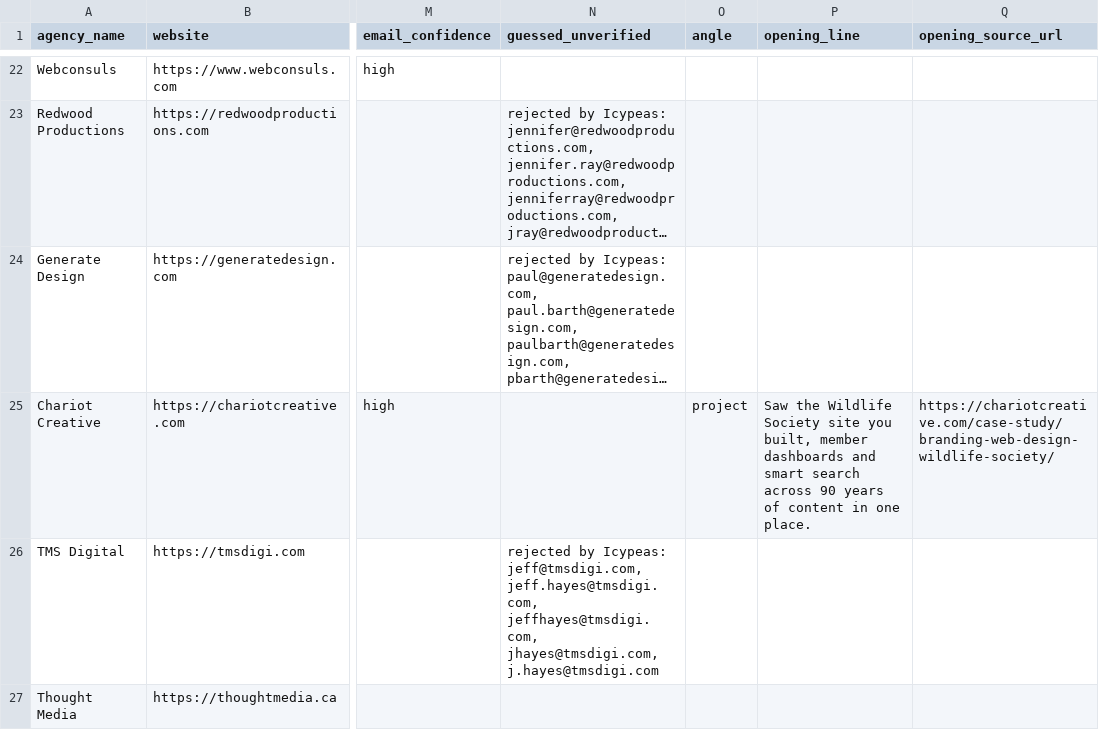
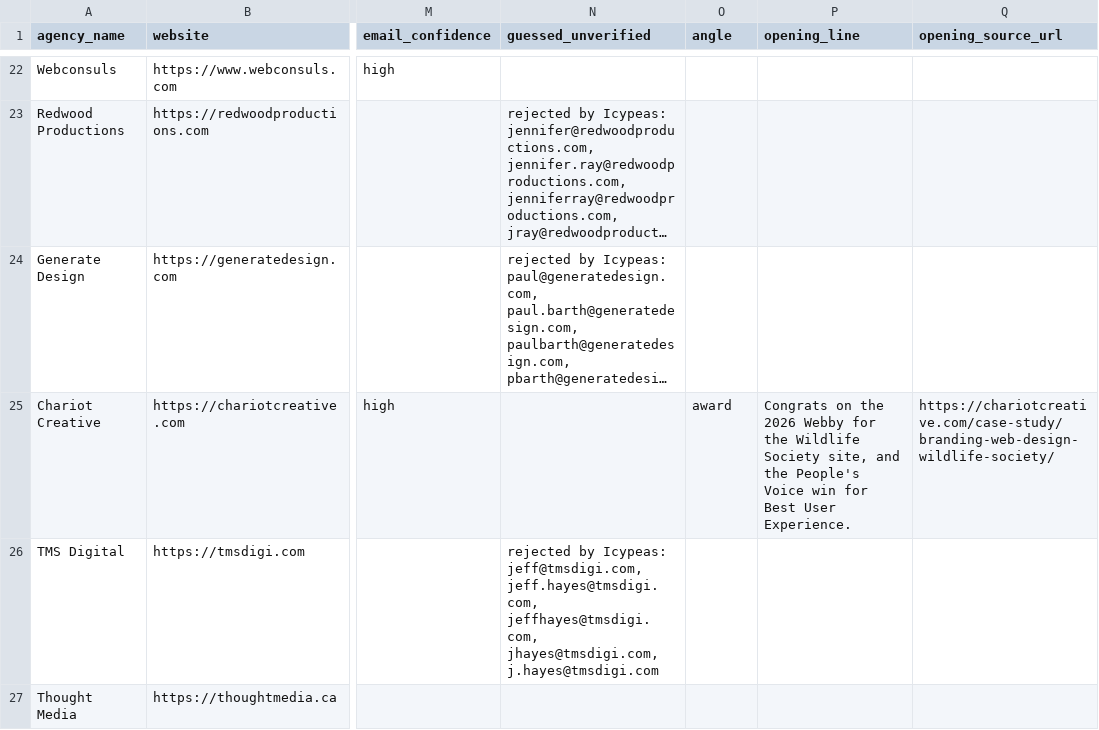
Before and after one commit to lukicdarjan23-ops/quincy-lou-cro, a CSV file: lead_research/leads.csv, drawn as a sheet; only a part is shown, gaps mark what is left out; long unchanged cells end in …; the diff names each change by its address in the sheet, - before the commit and + after, or states it on an @@ line.

```diff
--- a/lead_research/leads.csv
+++ b/lead_research/leads.csv
-O25 (angle): project
+O25 (angle): award
-P25 (opening_line): Saw the Wildlife Society site you built, member dashboards and smart search across 90 years of content in one place.
+P25 (opening_line): Congrats on the 2026 Webby for the Wildlife Society site, and the People's Voice win for Best User Experience.
```
Also changed, not shown: 1 other file.
